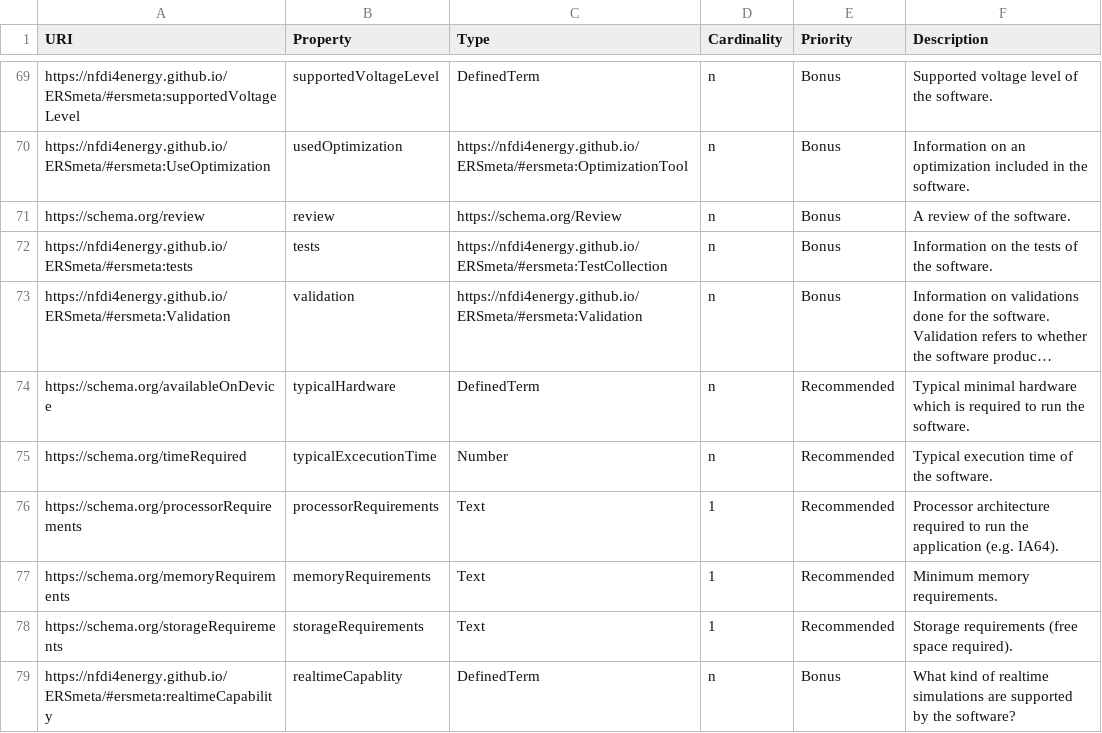
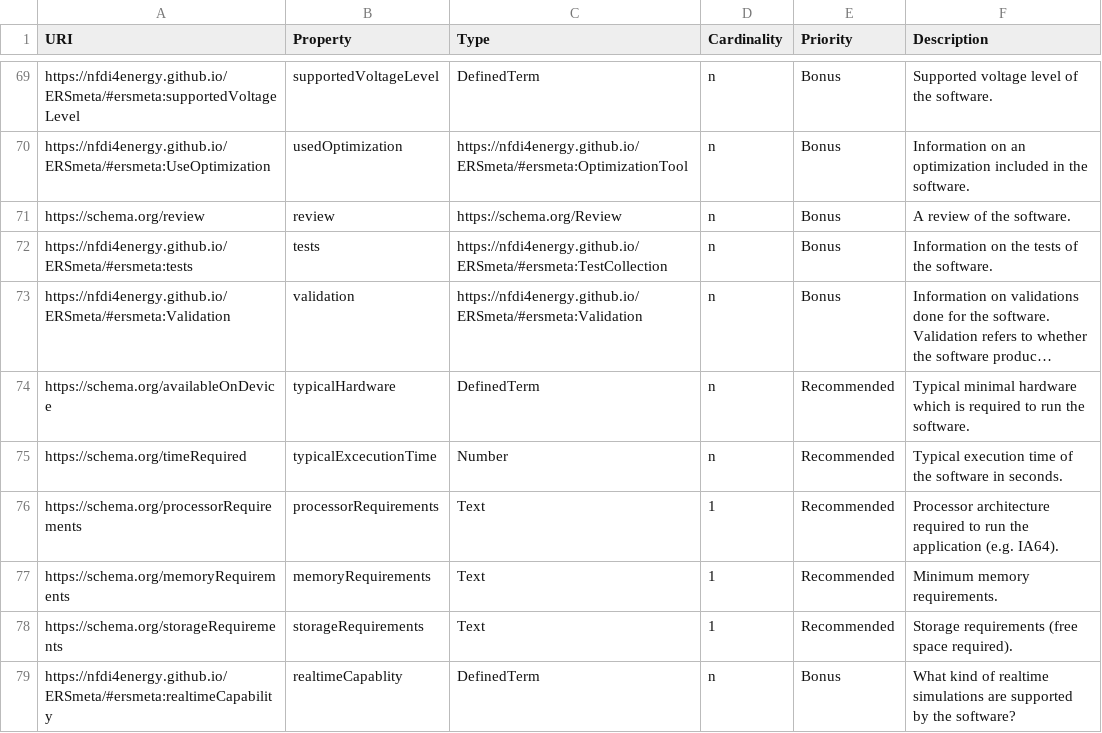
Before and after one commit to NFDI4Energy/ERSmeta, a CSV file: schema/properties_description.csv, drawn as a sheet; only a part is shown, gaps mark what is left out; long unchanged cells end in …; the diff names each change by its address in the sheet, - before the commit and + after, or states it on an @@ line.

Commit message:
Fixed types and errors in shacl schema. Changed definition of typical executation type to expect seconds

```diff
--- a/schema/properties_description.csv
+++ b/schema/properties_description.csv
-F75 (Description): Typical execution time of the software.
+F75 (Description): Typical execution time of the software in seconds.
```
Also changed, not shown: 3 other files.
